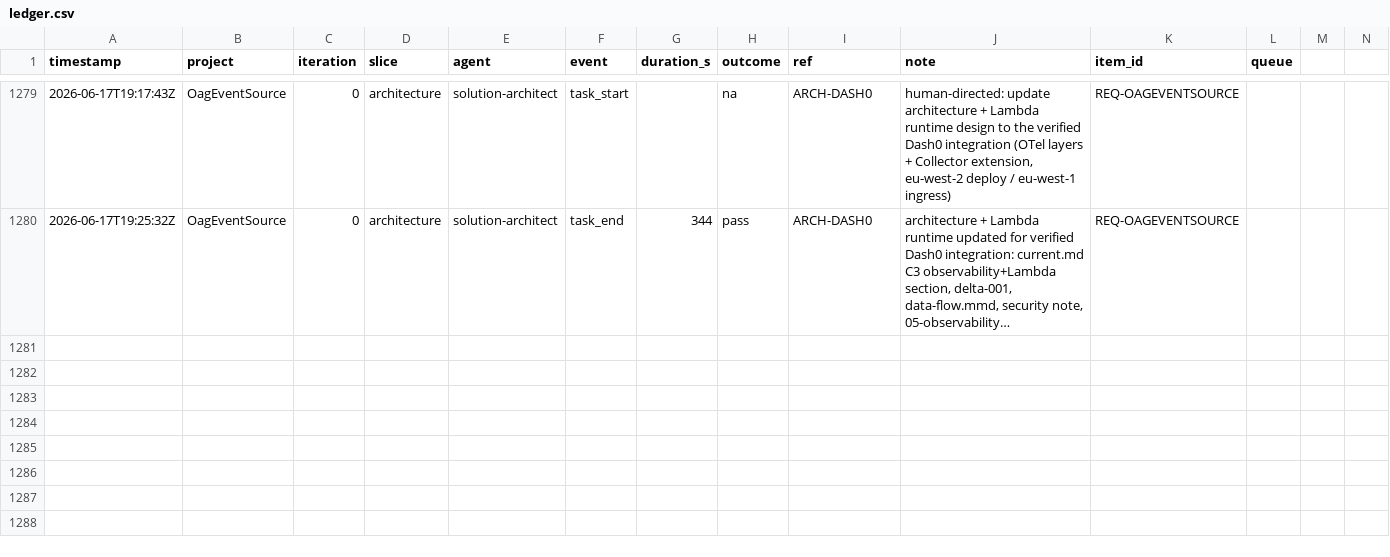
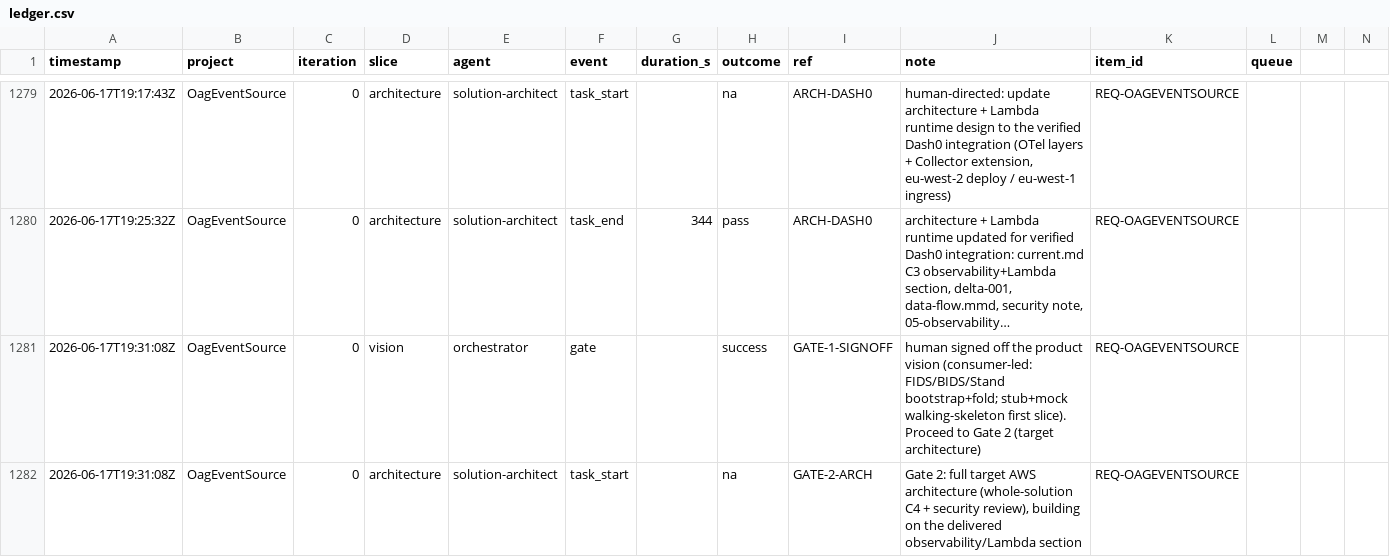
Before and after one commit to john-aerocloud/claude_learning_agents, a CSV file: process/dora/ledger.csv, drawn as a sheet; only a part is shown, gaps mark what is left out; long unchanged cells end in …; the diff covers the shown part only; the diff names each change by its address in the sheet, - before the commit and + after, or states it on an @@ line.

```diff
--- a/process/dora/ledger.csv
+++ b/process/dora/ledger.csv
+row 1281: 2026-06-17T19:31:08Z | OagEventSource | 0 | vision | orchestrator | gate |  | success | GATE-1-SIGNOFF | human signed off the product vision (consumer-led: FIDS/BIDS/Stand bootstrap+fold; stub+mock walking-skeleton first slice). Proceed to Gate 2 (target architecture) | REQ-OAGEVENTSOURCE
+row 1282: 2026-06-17T19:31:08Z | OagEventSource | 0 | architecture | solution-architect | task_start |  | na | GATE-2-ARCH | Gate 2: full target AWS architecture (whole-solution C4 + security review), building on the delivered observability/Lambda section | REQ-OAGEVENTSOURCE
```
Also changed, not shown: 4 added rows elsewhere in this file, 1 other file.
